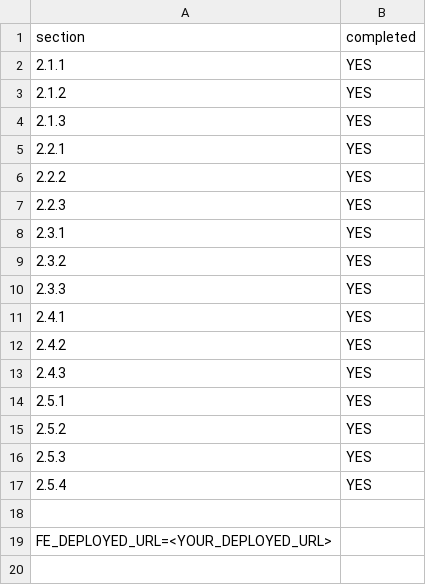
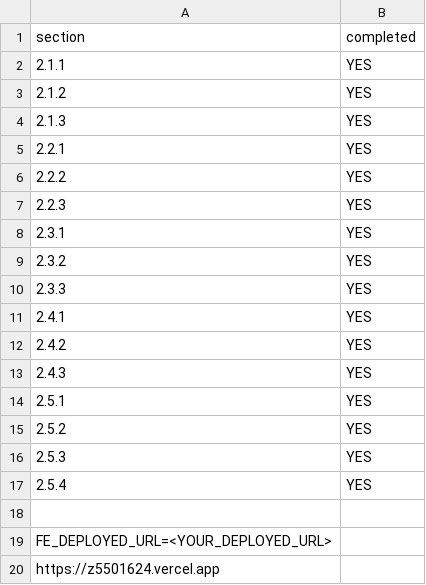
Before and after one commit to wdcc-csc/bigbrain, a CSV file: progress.csv, drawn as a sheet.

Commit message:
Update progress.csv
domain

```diff
--- a/progress.csv
+++ b/progress.csv
@@ -19 +19,2 @@ section,completed
 FE_DEPLOYED_URL=<YOUR_DEPLOYED_URL>
+https://z5501624.vercel.app
```
